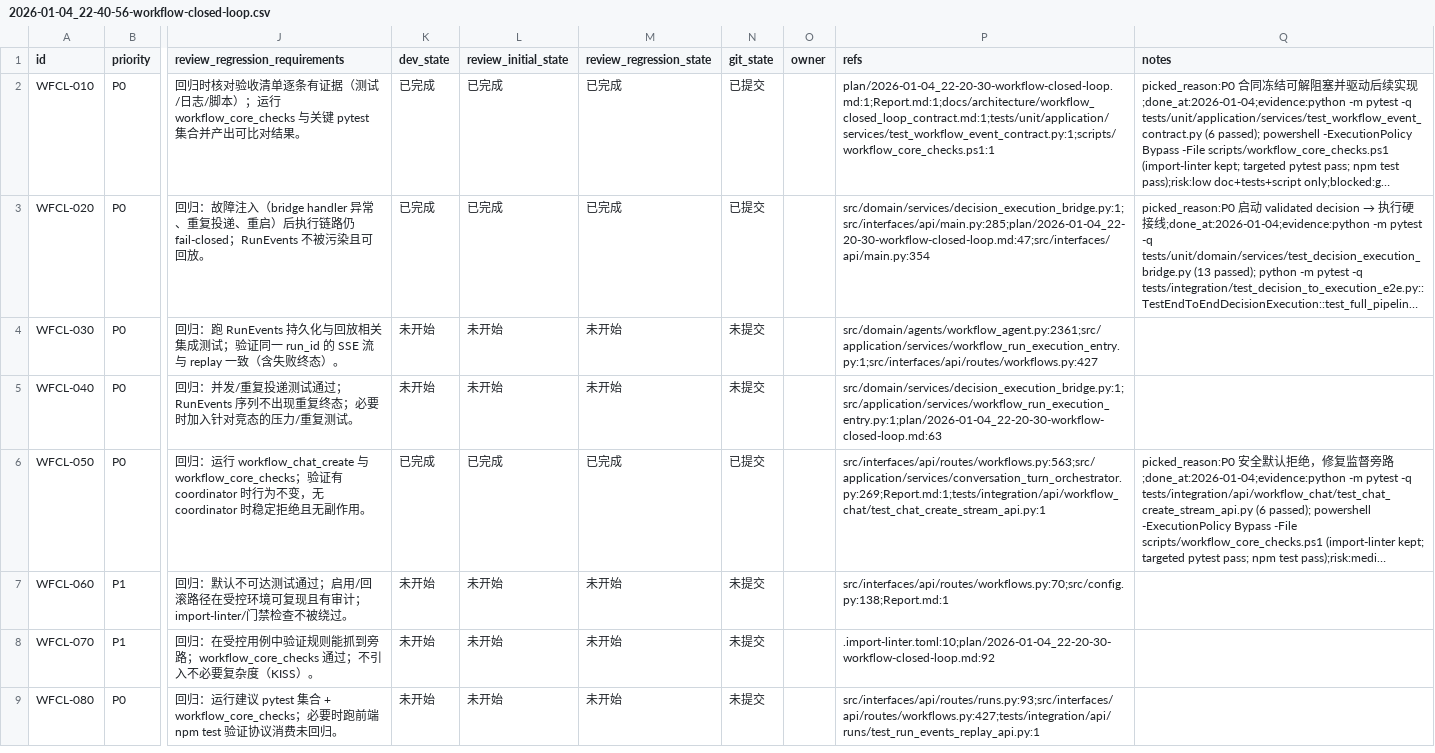
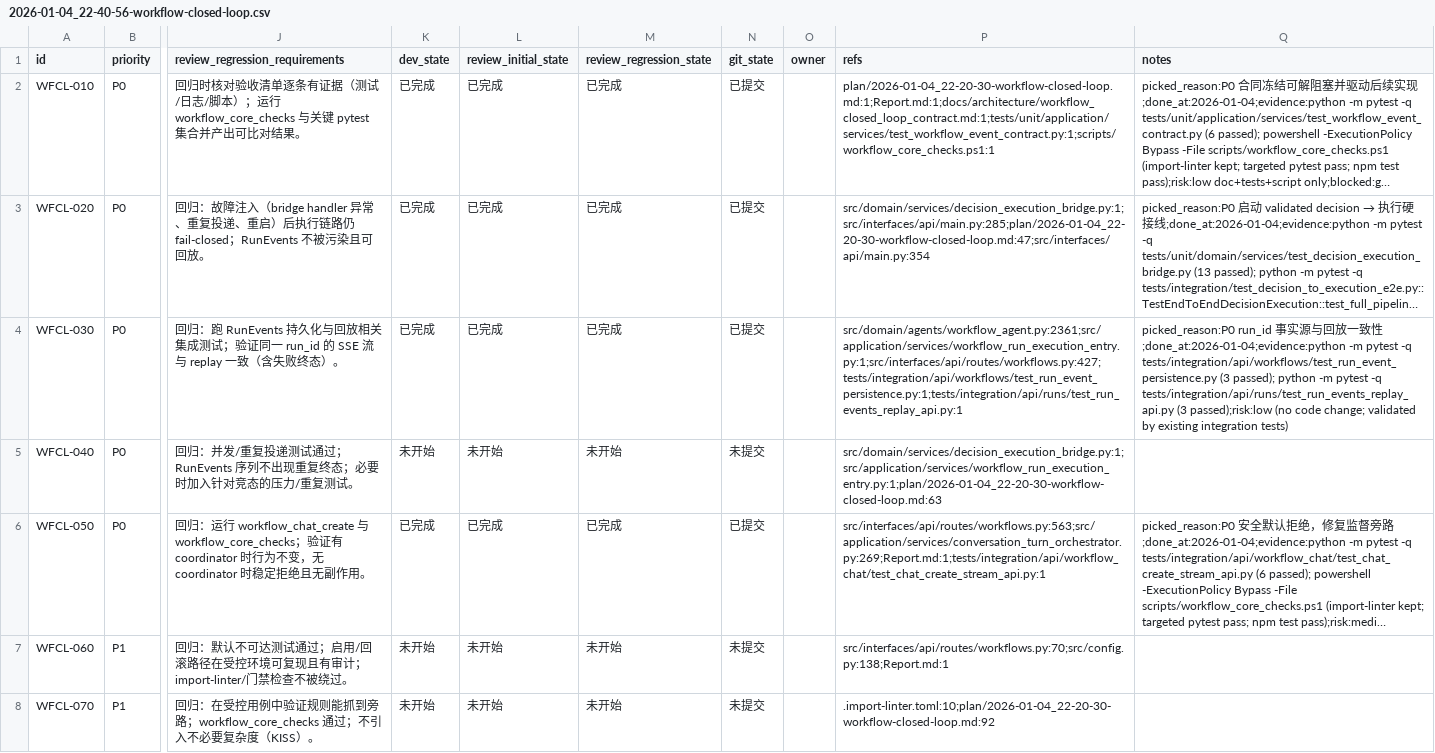
Before and after one commit to DSGWJQ/Feagent, a CSV file: issues/2026-01-04_22-40-56-workflow-closed-loop.csv, drawn as a sheet; only a part is shown, gaps mark what is left out; the shorter side is filled out with more unchanged rows; long unchanged cells end in …; the diff names each change by its address in the sheet, - before the commit and + after, or states it on an @@ line.

Commit message:
[WFCL-030] WorkflowAgent 注入统一执行入口并统一 run_id

```diff
--- a/issues/2026-01-04_22-40-56-workflow-closed-loop.csv
+++ b/issues/2026-01-04_22-40-56-workflow-closed-loop.csv
-K4 (dev_state): 未开始
+K4 (dev_state): 已完成
-L4 (review_initial_state): 未开始
+L4 (review_initial_state): 已完成
-M4 (review_regression_state): 未开始
+M4 (review_regression_state): 已完成
-N4 (git_state): 未提交
+N4 (git_state): 已提交
-P4 (refs): src/domain/agents/workflow_agent.py:2361;src/application/services/workflow_run_execution_entry.py:1;src/interfaces/api/routes/workflows.py:427
+P4 (refs): src/domain/agents/workflow_agent.py:2361;src/application/services/workflow_run_execution_entry.py:1;src/interfaces/api/routes/workflows.py:427;tests/integration/api/workflows/test_run_event_persistence.py:1;tests/integration/api/runs/test_run_events_replay_api.py:1
-Q4 (notes): (empty)
+Q4 (notes): picked_reason:P0 run_id 事实源与回放一致性;done_at:2026-01-04;evidence:python -m pytest -q tests/integration/api/workflows/test_run_event_persistence.py (3 passed); python -m pytest -q tests/integration/api/runs/test_run_events_replay_api.py (3 passed);risk:low (no code change; validated by existing integration tests)
```
